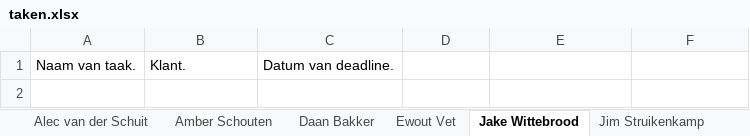
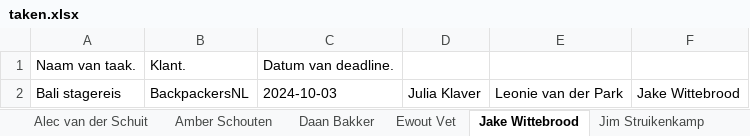
Before and after one commit to MorrisNijland3/YoungSparks, an Excel workbook: frontend/taken.xlsx, sheet Jake Wittebrood, drawn as a sheet; values as stored, in another font and other column widths than the file's, no borders; the diff names each change by its address in the sheet, - before the commit and + after, or states it on an @@ line.

```diff
--- a/frontend/taken.xlsx (sheet Jake Wittebrood)
+++ b/frontend/taken.xlsx (sheet Jake Wittebrood)
+row 2: Bali stagereis | BackpackersNL | 2024-10-03 | Julia Klaver | Leonie van der Park | Jake Wittebrood
```
Also changed, not shown: sheet Miel Tiebie, sheet Sharon Swart, sheet Steijn van Buuren, sheet Leonie van der Park, sheet Ewout Vet, sheet Julia van Kalken, 8 more sheets, other sheet tabs, 7 other files.
